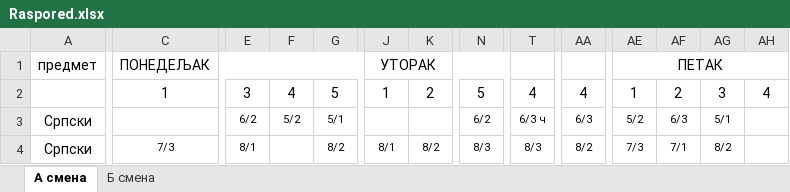
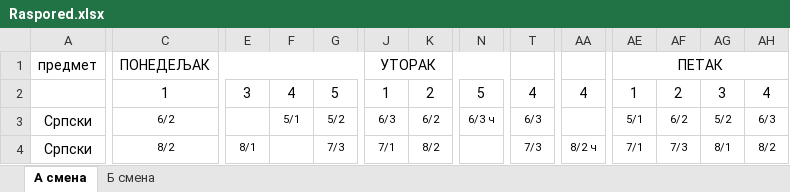
Before and after one commit to ignniss/raspored, an Excel workbook: Raspored.xlsx, sheet А смена, drawn as a sheet; only a part is shown, gaps mark what is left out; values as stored, in another font and other column widths than the file's, no borders; the diff covers the shown part only; the diff names each change by its address in the sheet, - before the commit and + after, or states it on an @@ line.

Commit message:
Add files via upload

```diff
--- a/Raspored.xlsx (sheet А смена)
+++ b/Raspored.xlsx (sheet А смена)
-C3: (empty)
+C3: 6/2
-E3: 6/2
+E3: (empty)
-F3: 5/2
+F3: 5/1
-G3: 5/1
+G3: 5/2
-J3: (empty)
+J3: 6/3
-K3: (empty)
+K3: 6/2
-N3: 6/2
+N3: 6/3 ч
-T3: 6/3 ч
+T3: 6/3
-AA3: 6/3
+AA3: (empty)
-AE3: 5/2
+AE3: 5/1
-AF3: 6/3
+AF3: 6/2
-AG3: 5/1
+AG3: 5/2
-AH3: (empty)
+AH3: 6/3
-C4: 7/3
+C4: 8/2
-G4: 8/2
+G4: 7/3
-J4: 8/1
+J4: 7/1
-N4: 8/3
+N4: (empty)
-T4: 8/3
+T4: 7/3
-AA4: 8/2
+AA4: 8/2 ч
-AE4: 7/3
+AE4: 7/1
-AF4: 7/1
+AF4: 7/3
-AG4: 8/2
+AG4: 8/1
-AH4: (empty)
+AH4: 8/2
```
Also changed, not shown: 5 added rows, 5 removed rows and 176 edited cells elsewhere in this sheet, sheet Б смена.
